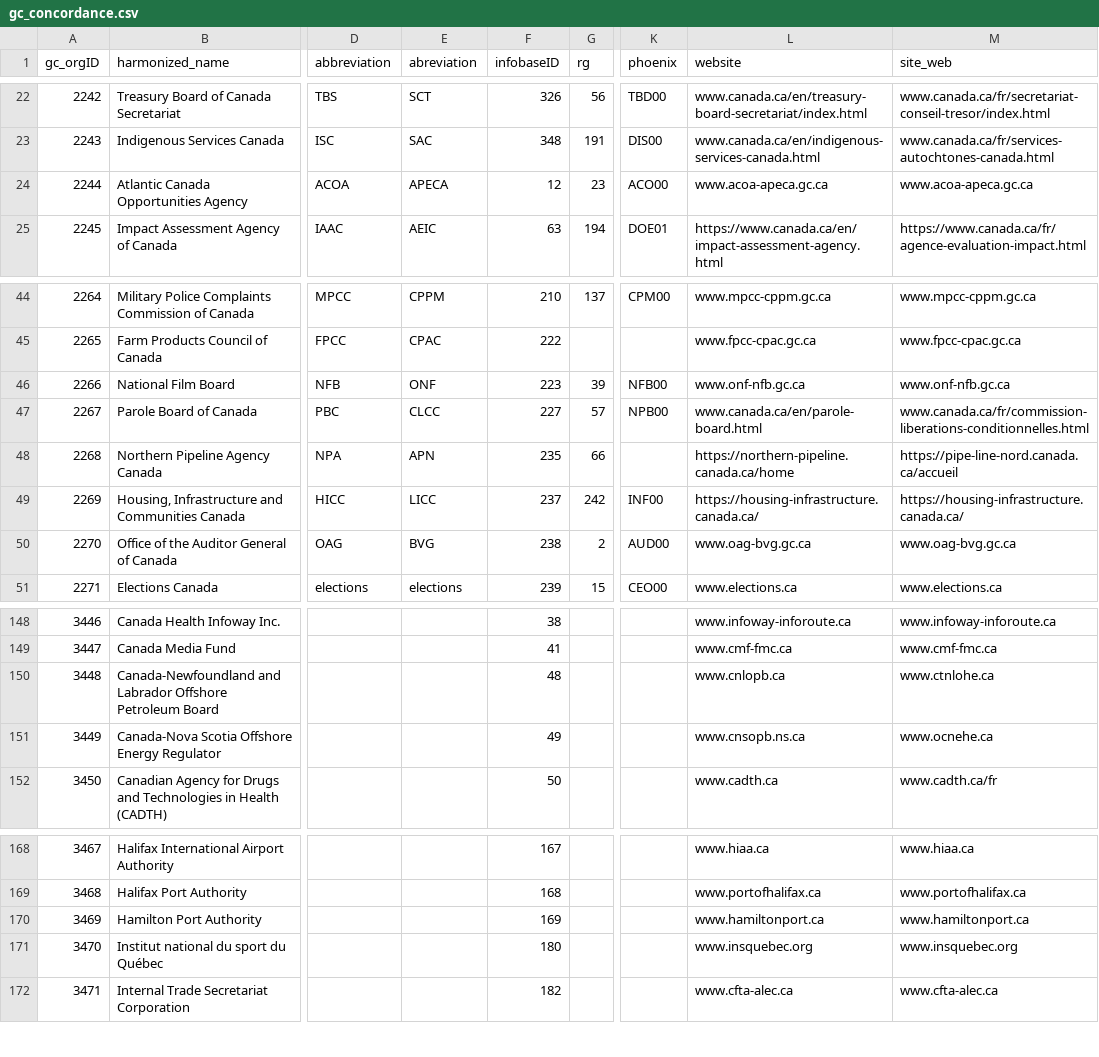
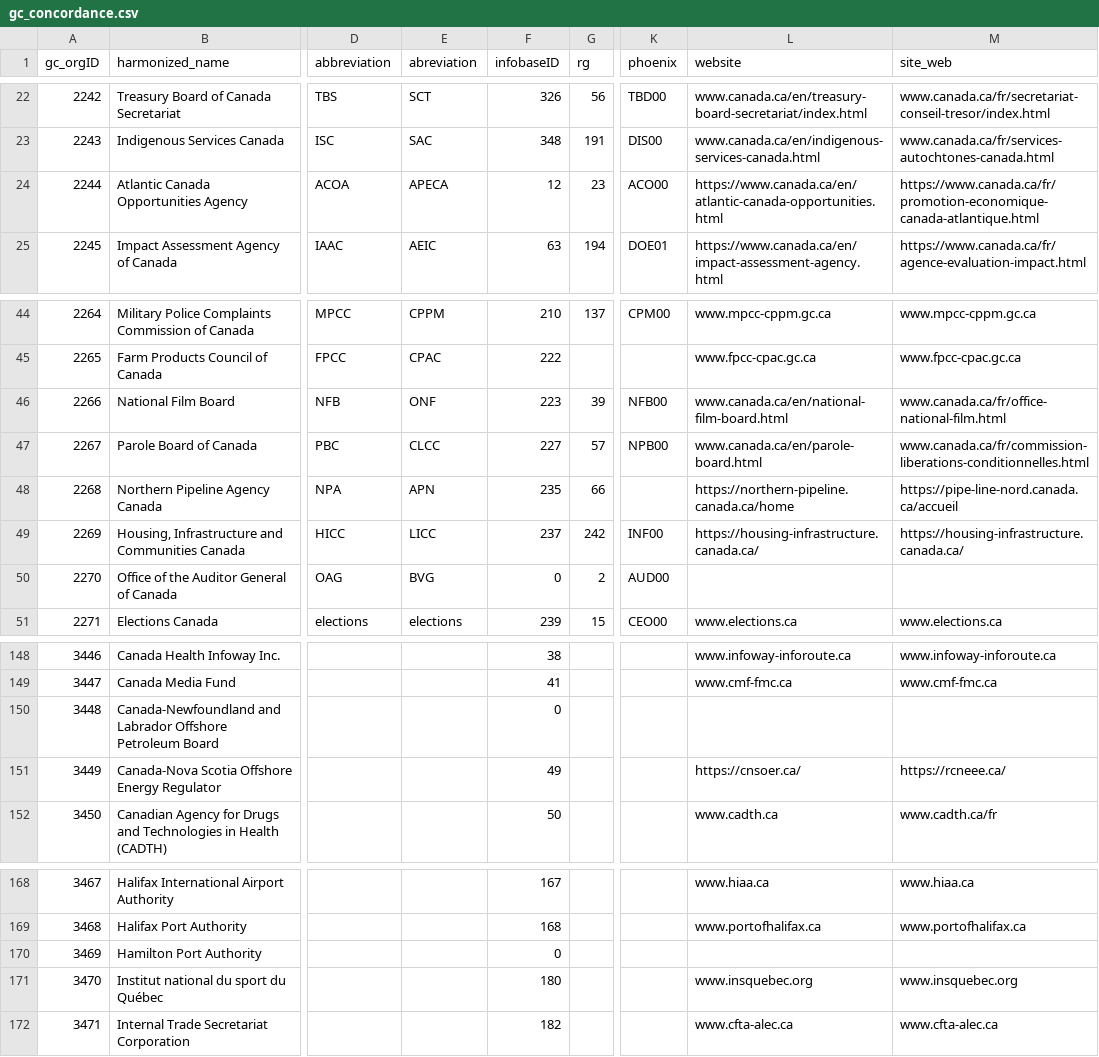
Before and after one commit to CPDI-CPDI/GCOrgName, a CSV file: gc_concordance.csv, drawn as a sheet; only a part is shown, gaps mark what is left out; the diff names each change by its address in the sheet, - before the commit and + after, or states it on an @@ line.

```diff
--- a/gc_concordance.csv
+++ b/gc_concordance.csv
-L24 (website): www.acoa-apeca.gc.ca
+L24 (website): https://www.canada.ca/en/atlantic-canada-opportunities.html
-M24 (site_web): www.acoa-apeca.gc.ca
+M24 (site_web): https://www.canada.ca/fr/promotion-economique-canada-atlantique.html
-L46 (website): www.onf-nfb.gc.ca
+L46 (website): www.canada.ca/en/national-film-board.html
-M46 (site_web): www.onf-nfb.gc.ca
+M46 (site_web): www.canada.ca/fr/office-national-film.html
-F50 (infobaseID): 238
+F50 (infobaseID): 0
-L50 (website): www.oag-bvg.gc.ca
+L50 (website): (empty)
-M50 (site_web): www.oag-bvg.gc.ca
+M50 (site_web): (empty)
-F150 (infobaseID): 48
+F150 (infobaseID): 0
-L150 (website): www.cnlopb.ca
+L150 (website): (empty)
-M150 (site_web): www.ctnlohe.ca
+M150 (site_web): (empty)
-L151 (website): www.cnsopb.ns.ca
+L151 (website): https://cnsoer.ca/
-M151 (site_web): www.ocnehe.ca
+M151 (site_web): https://rcneee.ca/
-F170 (infobaseID): 169
+F170 (infobaseID): 0
-L170 (website): www.hamiltonport.ca
+L170 (website): (empty)
-M170 (site_web): www.hamiltonport.ca
+M170 (site_web): (empty)
```
Also changed, not shown: 3 other files.
